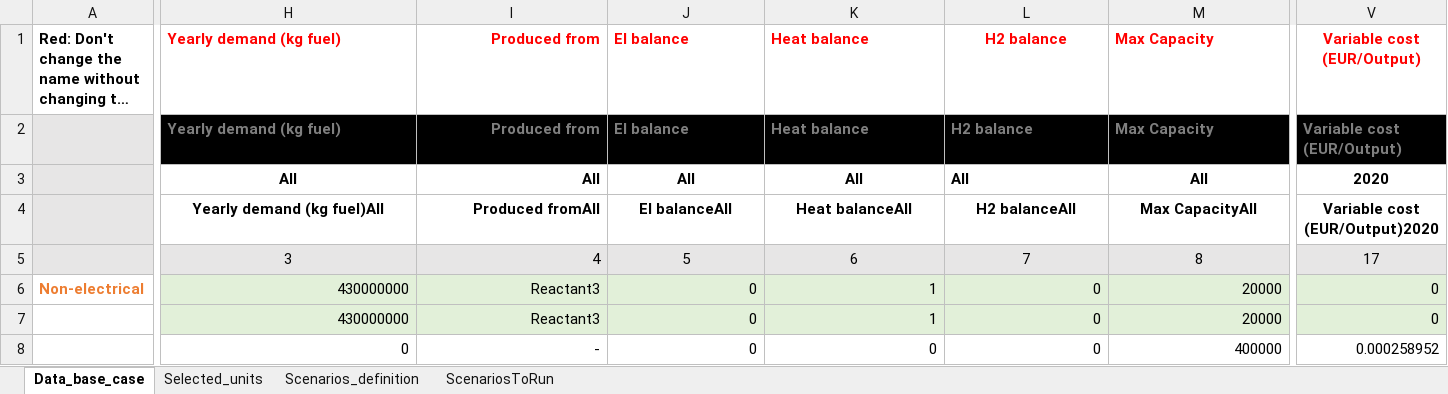
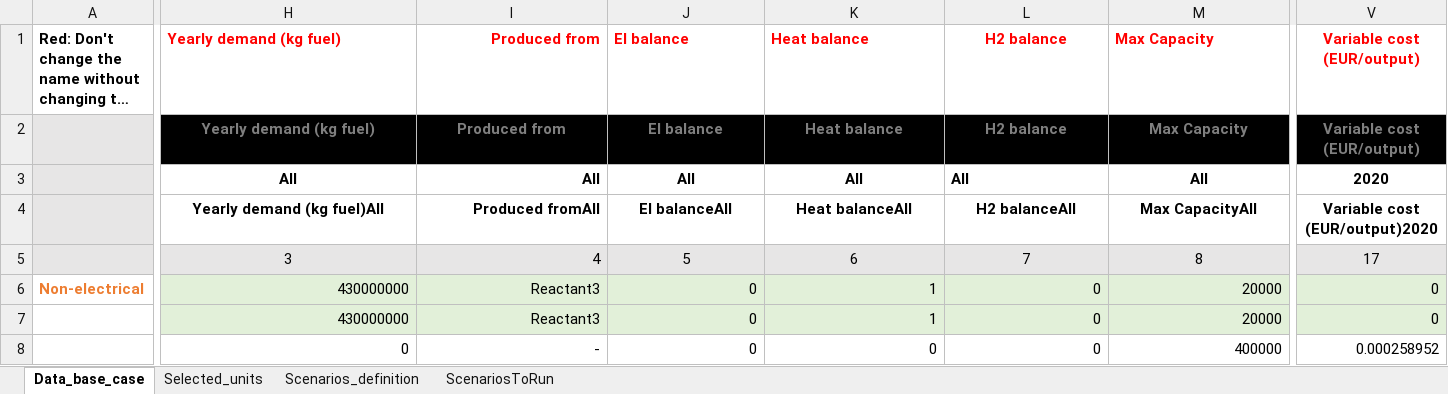
Before and after one commit to njbca/OptiPlant, an Excel workbook: Base/Data/Inputs/Data_ammonia_paper.xlsx, sheet Data_base_case, drawn as a sheet; only a part is shown, gaps mark what is left out; long unchanged cells end in …; values as stored, in another font and other column widths than the file's, no borders; the diff covers the shown part only; the diff names each change by its address in the sheet, - before the commit and + after, or states it on an @@ line.

```diff
--- a/Base/Data/Inputs/Data_ammonia_paper.xlsx (sheet Data_base_case)
+++ b/Base/Data/Inputs/Data_ammonia_paper.xlsx (sheet Data_base_case)
-V1: Variable cost (EUR/Output)
+V1: Variable cost (EUR/output)
-H2 alignment: left
+H2 alignment: center
-I2 alignment: right
+I2 alignment: center
-J2:V2 alignment: left
+J2:V2 alignment: center
-V2 (Variable cost (EUR/output)): Variable cost (EUR/Output)
+V2 (Variable cost (EUR/output)): Variable cost (EUR/output)
-V4 (Variable cost (EUR/output)): Variable cost (EUR/Output)2020
+V4 (Variable cost (EUR/output)): Variable cost (EUR/output)2020
```
Also changed, not shown: cell formats elsewhere in this sheet, sheet Scenarios_definition, formulas that keep their value, Base/Data/Inputs/Input_data_example.xlsx, 6 other files.
